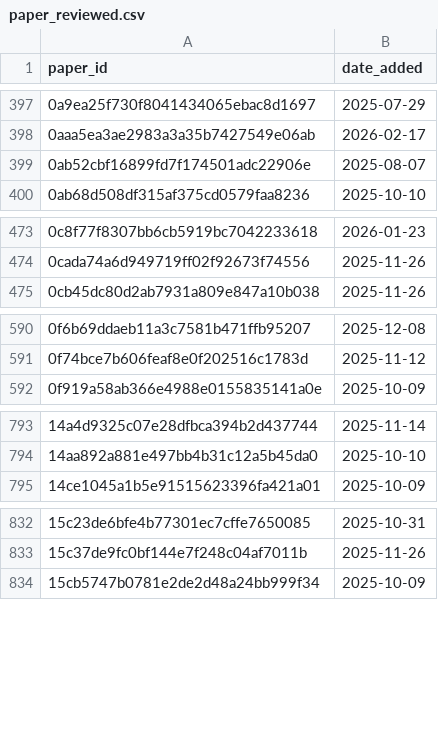
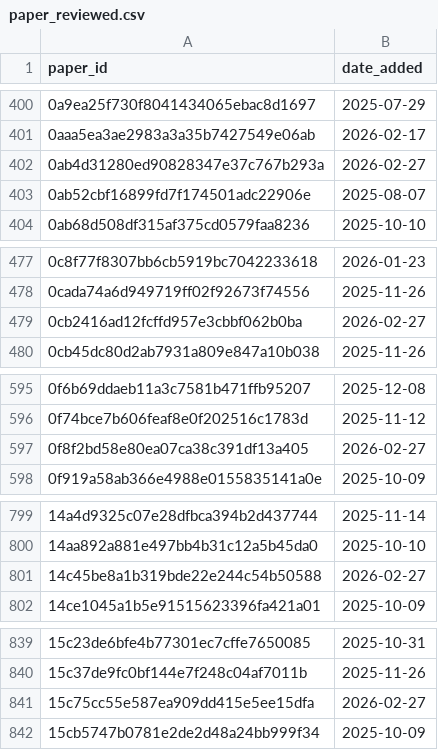
Before and after one commit to saswatanandi/paper-explorer-backend, a CSV file: data/databases/csv/paper_reviewed.csv, drawn as a sheet; only a part is shown, gaps mark what is left out; the diff covers the shown part only.

```diff
--- a/data/databases/csv/paper_reviewed.csv
+++ b/data/databases/csv/paper_reviewed.csv
@@ -398,2 +401,3 @@ paper_id,date_added
 0aaa5ea3ae2983a3a35b7427549e06ab,2026-02-17
+0ab4d31280ed90828347e37c767b293a,2026-02-27
 0ab52cbf16899fd7f174501adc22906e,2025-08-07
@@ -474,2 +478,3 @@ paper_id,date_added
 0cada74a6d949719ff02f92673f74556,2025-11-26
+0cb2416ad12fcffd957e3cbbf062b0ba,2026-02-27
 0cb45dc80d2ab7931a809e847a10b038,2025-11-26
@@ -591,2 +596,3 @@ paper_id,date_added
 0f74bce7b606feaf8e0f202516c1783d,2025-11-12
+0f8f2bd58e80ea07ca38c391df13a405,2026-02-27
 0f919a58ab366e4988e0155835141a0e,2025-10-09
@@ -794,2 +800,3 @@ paper_id,date_added
 14aa892a881e497bb4b31c12a5b45da0,2025-10-10
+14c45be8a1b319bde22e244c54b50588,2026-02-27
 14ce1045a1b5e91515623396fa421a01,2025-10-09
@@ -833,2 +840,3 @@ paper_id,date_added
 15c37de9fc0bf144e7f248c04af7011b,2025-11-26
+15c75cc55e587ea909dd415e5ee15dfa,2026-02-27
 15cb5747b0781e2de2d48a24bb999f34,2025-10-09
```
Also changed, not shown: 87 added rows elsewhere in this file.
